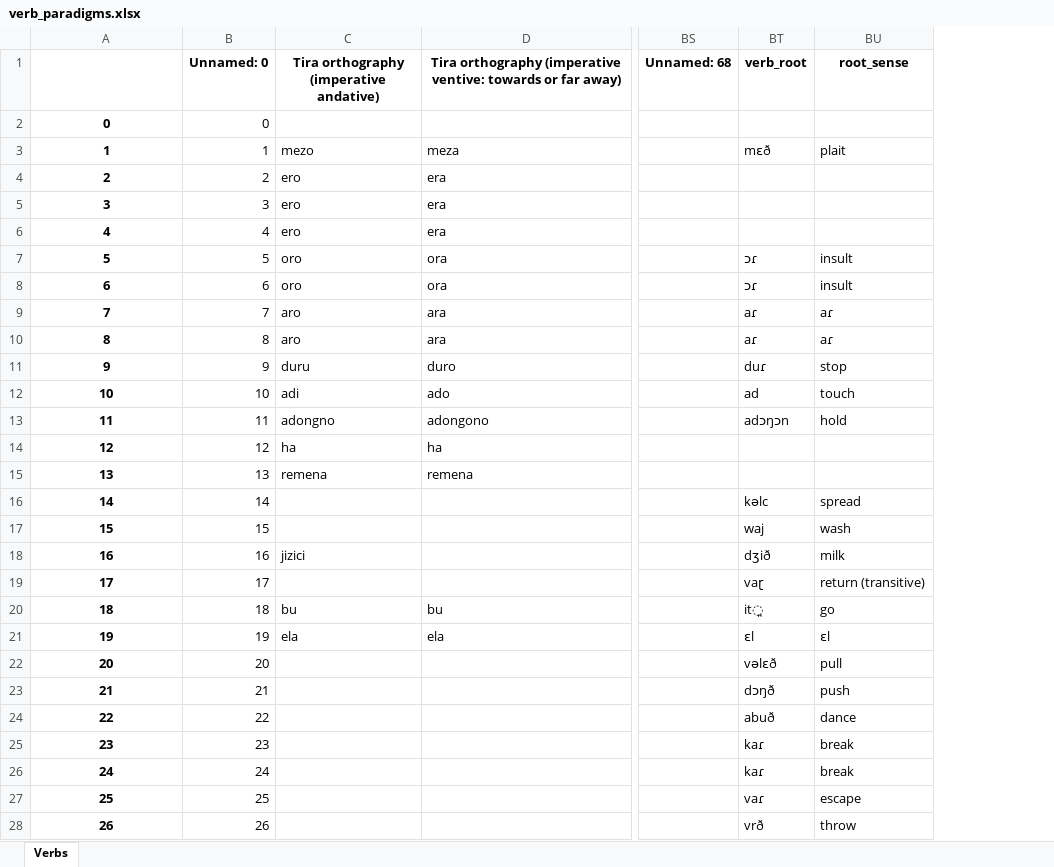
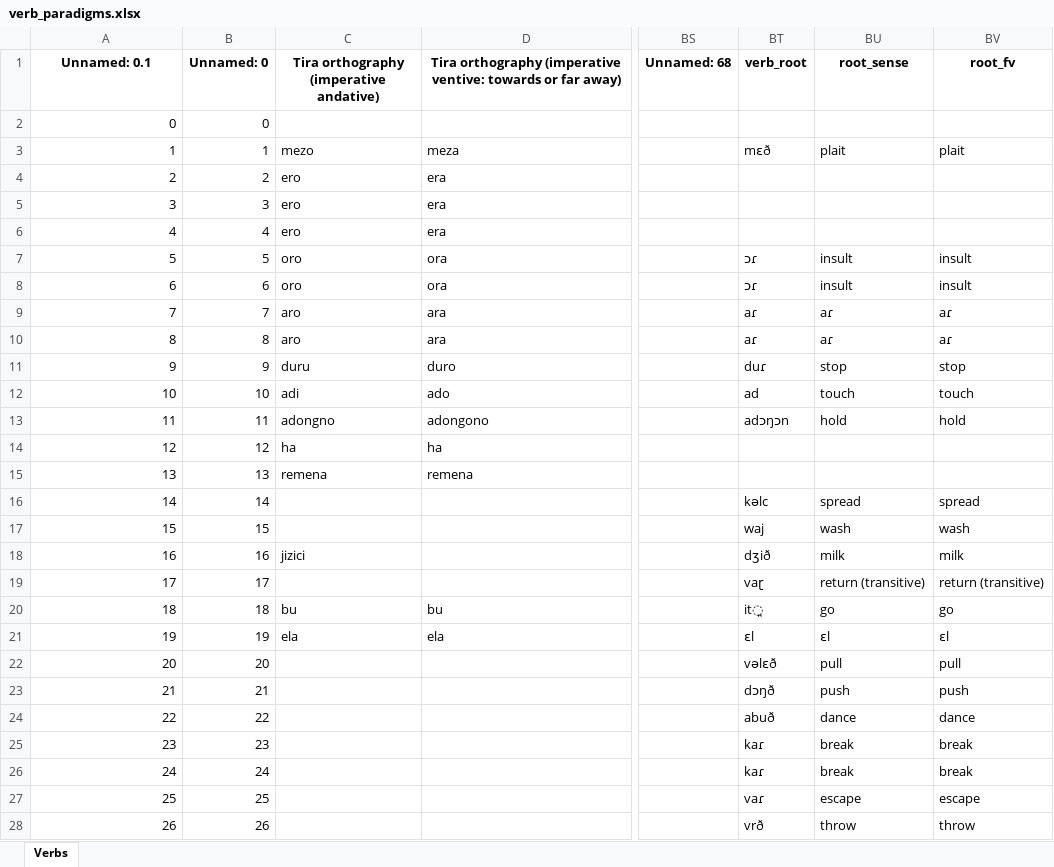
Before and after one commit to markjosims/tira_parser, an Excel workbook: data/verb_paradigms.xlsx, sheet Verbs, drawn as a sheet; only a part is shown, gaps mark what is left out; values as stored, in another font and other column widths than the file's, no borders; the diff covers the shown part only; the diff names each change by its address in the sheet, - before the commit and + after, or states it on an @@ line.

Commit message:
add FV inflection classes

```diff
--- a/data/verb_paradigms.xlsx (sheet Verbs)
+++ b/data/verb_paradigms.xlsx (sheet Verbs)
+column BV (root_fv), rows 3-28: plait |  |  |  | insult | insult | aɾ | aɾ | stop | touch | hold |  |  | spread | wash | milk | return (transitive) | go | ɛl | pull | push | dance | break | break | escape | throw
-A1: (empty)
+A1: Unnamed: 0.1
@@ A2:A28 bold: on → off, alignment: center → right @@
```
Also changed, not shown: cell formats elsewhere in this sheet.
